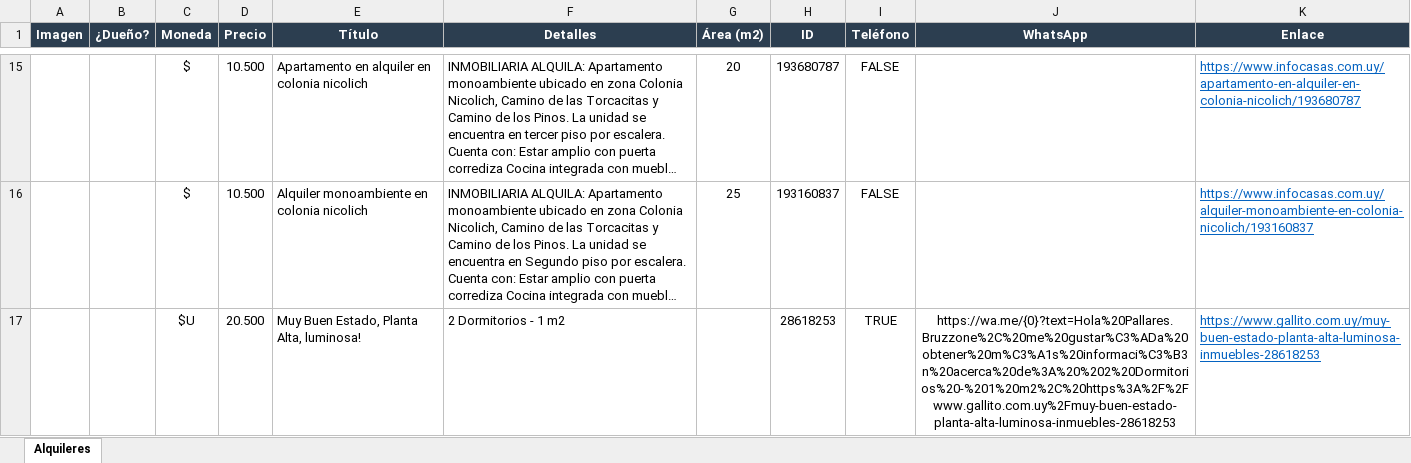
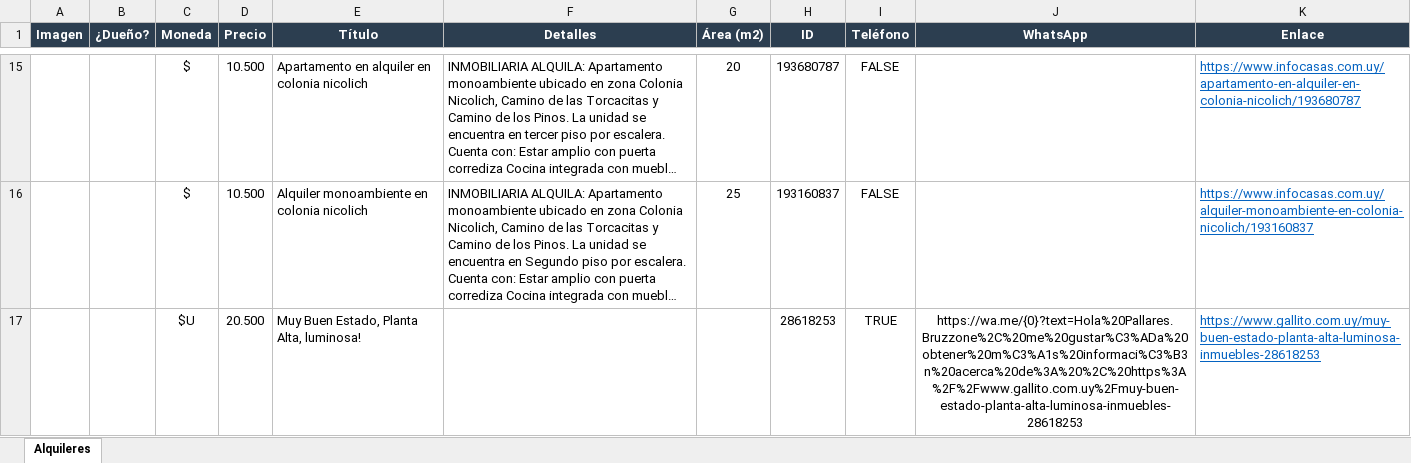
Before and after one commit to jgnacio/scrp_alquileres, an Excel workbook: alquileres.xlsx, sheet Alquileres, drawn as a sheet; only a part is shown, gaps mark what is left out; long unchanged cells end in …; values as stored, in another font and other column widths than the file's, no borders; charts and pictures not drawn; the diff names each change by its address in the sheet, - before the commit and + after, or states it on an @@ line.

```diff
--- a/alquileres.xlsx (sheet Alquileres)
+++ b/alquileres.xlsx (sheet Alquileres)
-F17 (Detalles): 2 Dormitorios - 1 m2
+F17 (Detalles): (empty)
-J17 (WhatsApp): https://wa.me/{0}?text=Hola%20Pallares.Bruzzone%2C%20me%20gustar%C3%ADa%20obtener%20m%C3%A1s%20informaci%C3%B3n%20acerca%20de%3A%20%202%20Dormitorios%20-%201%20m2%2C%20https%3A%2F%2Fwww.gallito.com.uy%2Fmuy-buen-estado-planta-alta-luminosa-inmuebles-28618253
+J17 (WhatsApp): https://wa.me/{0}?text=Hola%20Pallares.Bruzzone%2C%20me%20gustar%C3%ADa%20obtener%20m%C3%A1s%20informaci%C3%B3n%20acerca%20de%3A%20%2C%20https%3A%2F%2Fwww.gallito.com.uy%2Fmuy-buen-estado-planta-alta-luminosa-inmuebles-28618253
```
Also changed, not shown: charts or pictures, 2 other files.
